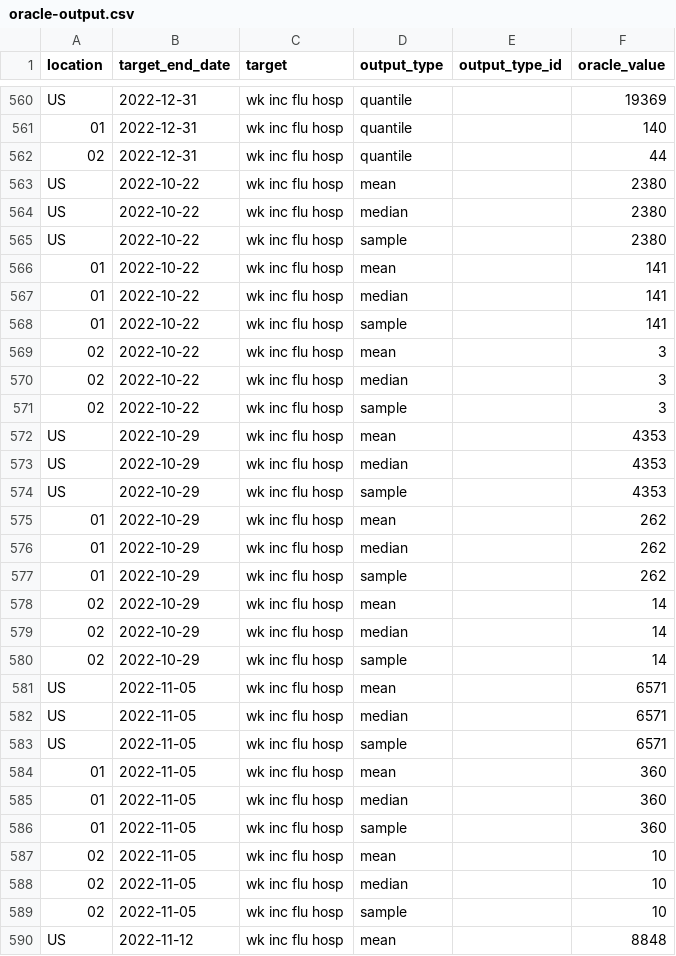
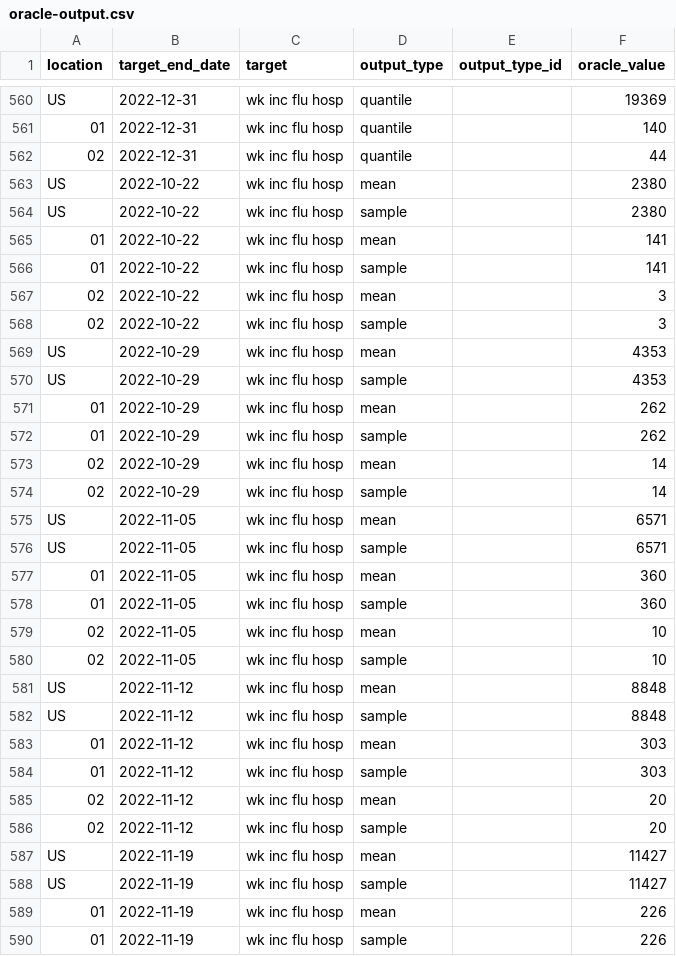
Before and after one commit to hubverse-org/hubUtils, a CSV file: inst/testhubs/v5/target_file/target-data/oracle-output.csv, drawn as a sheet; only a part is shown, gaps mark what is left out; the shorter side is filled out with more unchanged rows; the diff covers the shown part only; the diff names each change by its address in the sheet, - before the commit and + after, or states it on an @@ line.

Commit message:
Remove median output type

```diff
--- a/inst/testhubs/v5/target_file/target-data/oracle-output.csv
+++ b/inst/testhubs/v5/target_file/target-data/oracle-output.csv
-row 564: US | 2022-10-22 | wk inc flu hosp | median |  | 2380
-row 567: 01 | 2022-10-22 | wk inc flu hosp | median |  | 141
-row 570: 02 | 2022-10-22 | wk inc flu hosp | median |  | 3
-row 573: US | 2022-10-29 | wk inc flu hosp | median |  | 4353
-row 576: 01 | 2022-10-29 | wk inc flu hosp | median |  | 262
-row 579: 02 | 2022-10-29 | wk inc flu hosp | median |  | 14
-row 582: US | 2022-11-05 | wk inc flu hosp | median |  | 6571
-row 585: 01 | 2022-11-05 | wk inc flu hosp | median |  | 360
-row 588: 02 | 2022-11-05 | wk inc flu hosp | median |  | 10
```
Also changed, not shown: 24 removed rows elsewhere in this file, 2 other files.
